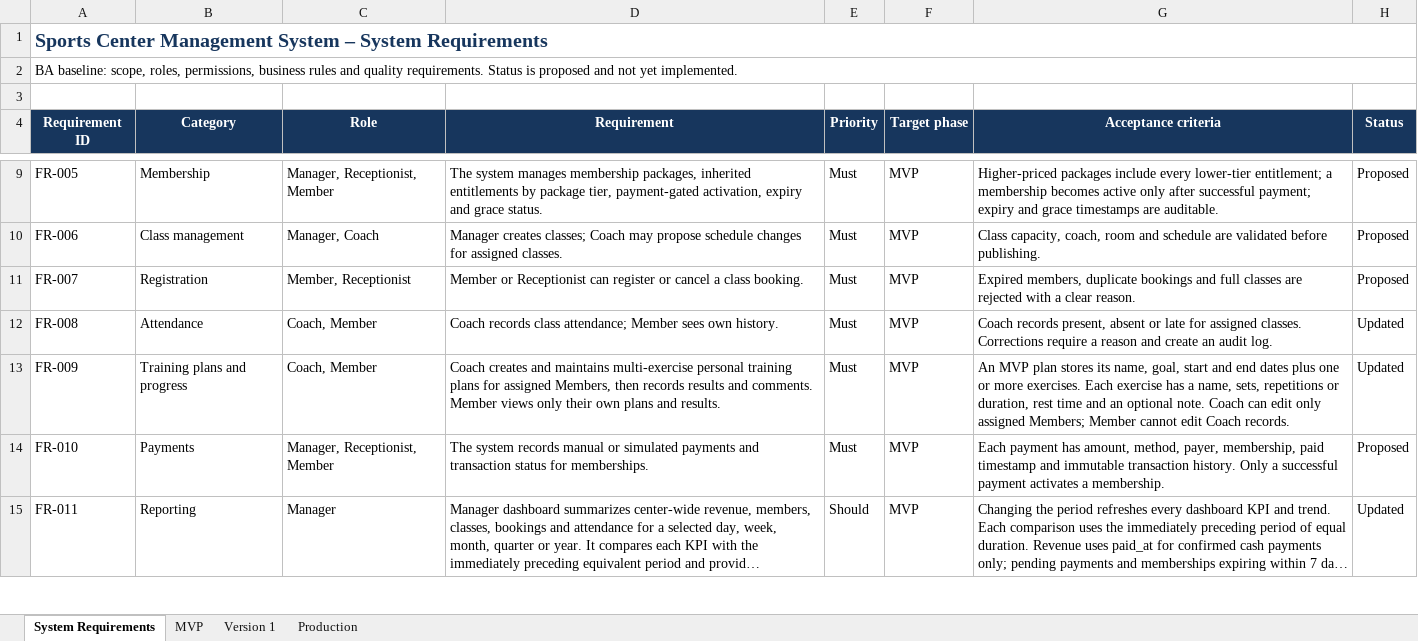
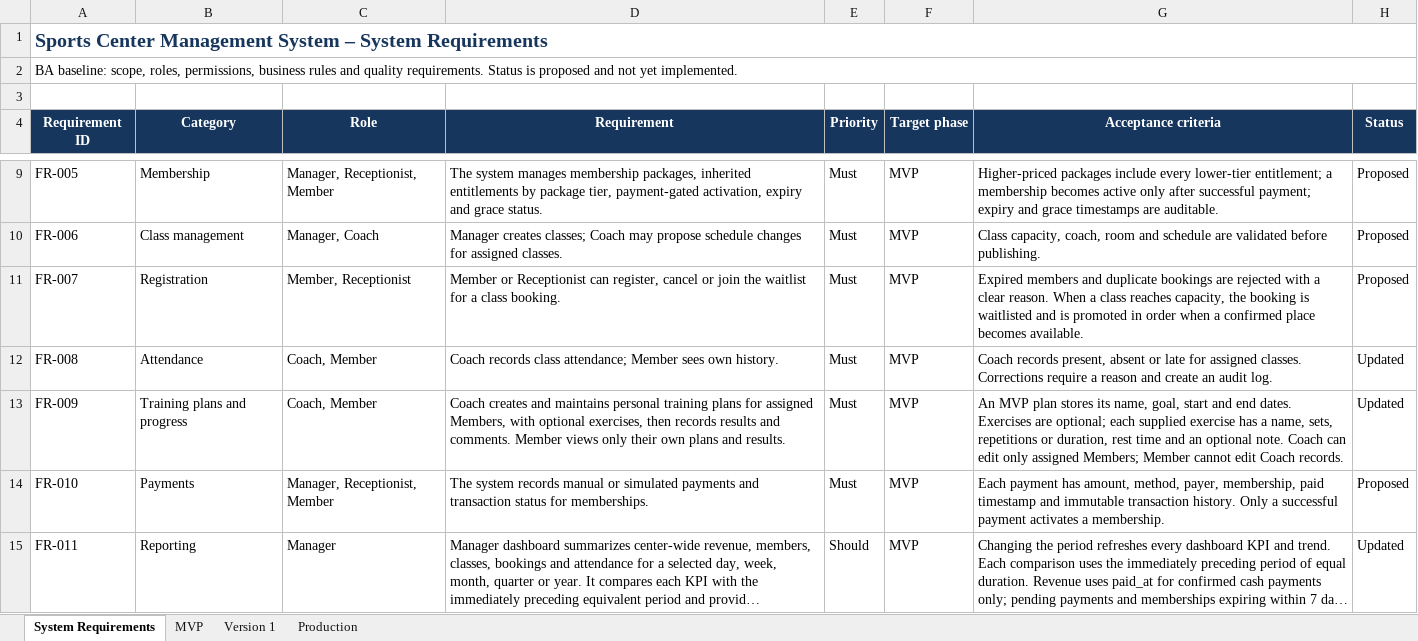
Before and after one commit to DungVVN/sports-center, an Excel workbook: backend/docs/sports-center-requirements.xlsx, sheet System Requirements, drawn as a sheet; only a part is shown, gaps mark what is left out; long unchanged cells end in …; values as stored, in another font and other column widths than the file's, no borders; table styles not drawn; the diff names each change by its address in the sheet, - before the commit and + after, or states it on an @@ line.

Commit message:
docs(requirements): align MVP decisions

```diff
--- a/backend/docs/sports-center-requirements.xlsx (sheet System Requirements)
+++ b/backend/docs/sports-center-requirements.xlsx (sheet System Requirements)
-D11 (Requirement): …Receptionist can register or cancel a class…
+D11 (Requirement): …Receptionist can register, cancel or join the waitlist for a class…
-G11 (Acceptance criteria): Expired members, duplicate bookings and full classes are rejected with a clear reason.
+G11 (Acceptance criteria): Expired members and duplicate bookings are rejected with a clear reason. When a class reaches capacity, the booking is waitlisted and is promoted in order when a confirmed place becomes available.
-D13 (Requirement): …and maintains multi-exercise personal training plans for assigned Members, then records…
+D13 (Requirement): …and maintains personal training plans for assigned Members, with optional exercises, then records…
-G13 (Acceptance criteria): …and end dates plus one or more exercises. Each exercise has…
+G13 (Acceptance criteria): …and end dates. Exercises are optional; each supplied exercise has…
```
Also changed, not shown: sheet MVP, sheet Version 1.
